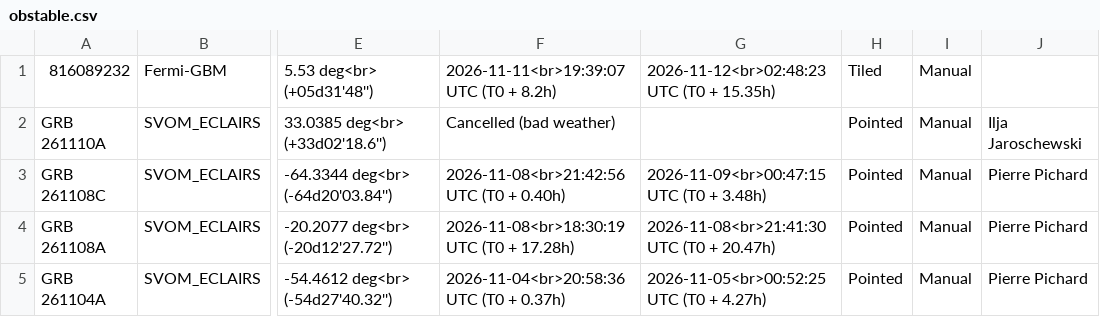
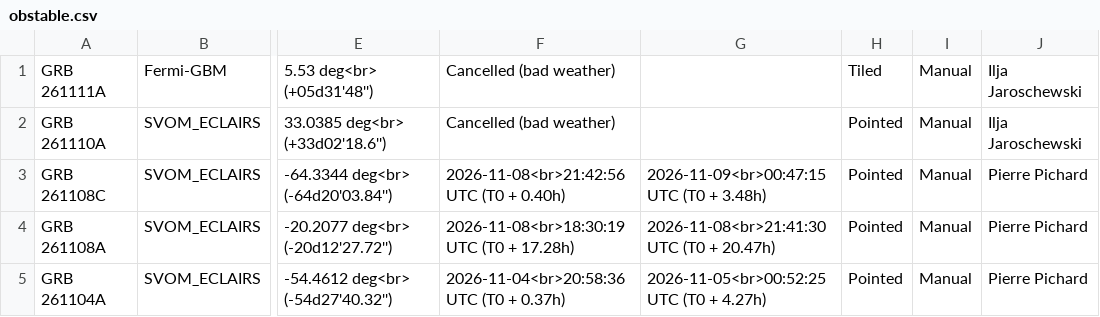
Before and after one commit to grbhess/grbhess.github.io, a CSV file: obstable.csv, drawn as a sheet; only a part is shown, gaps mark what is left out; the diff names each change by its address in the sheet, - before the commit and + after, or states it on an @@ line.

Commit message:
Update obstable.csv

```diff
--- a/obstable.csv
+++ b/obstable.csv
-A1: 816089232
+A1: GRB 261111A
-F1: 2026-11-11<br>19:39:07 UTC (T0 + 8.2h)
+F1: Cancelled (bad weather)
-G1: 2026-11-12<br>02:48:23 UTC (T0 + 15.35h)
+G1: (empty)
-J1: (empty)
+J1: Ilja Jaroschewski
```
